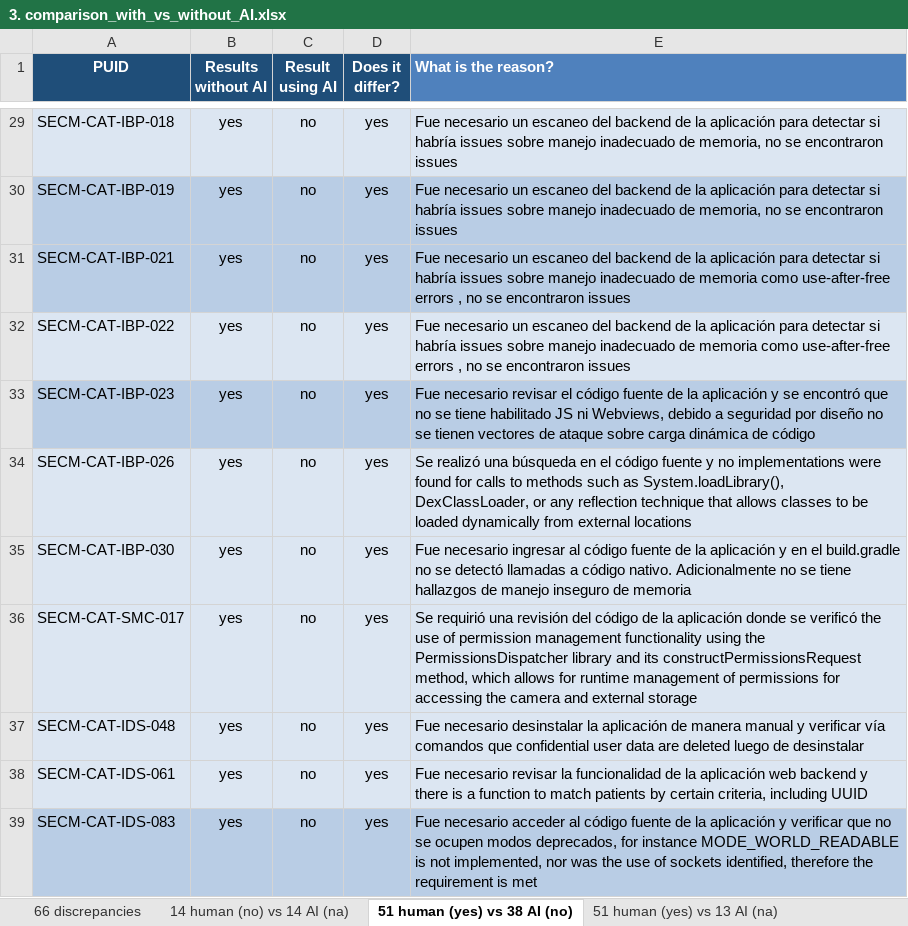
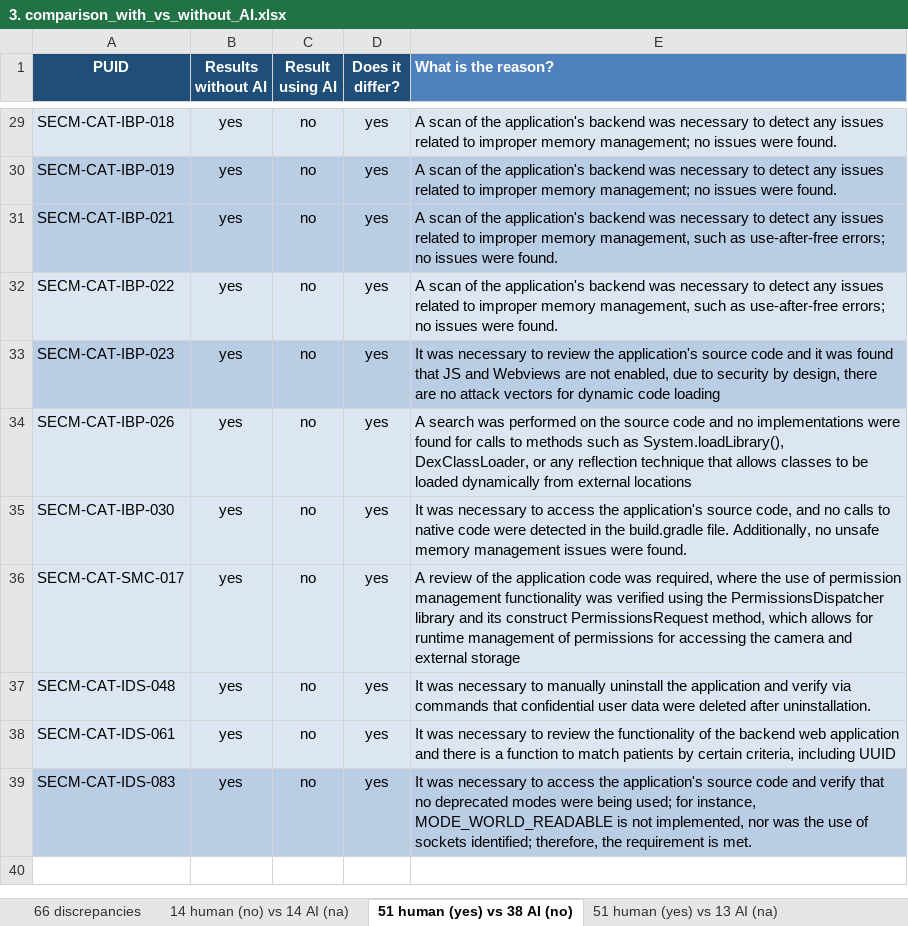
Before and after one commit to cmejia5486/SECM-CAT, an Excel workbook: Agreement and discrepancy taxonomy/3. comparison_with_vs_without_AI.xlsx, sheet 51 human (yes) vs 38 AI (no), drawn as a sheet; only a part is shown, gaps mark what is left out; values as stored, in another font and other column widths than the file's, no borders; the diff covers the shown part only; the diff names each change by its address in the sheet, - before the commit and + after, or states it on an @@ line.

```diff
--- a/Agreement and discrepancy taxonomy/3. comparison_with_vs_without_AI.xlsx (sheet 51 human (yes) vs 38 AI (no))
+++ b/Agreement and discrepancy taxonomy/3. comparison_with_vs_without_AI.xlsx (sheet 51 human (yes) vs 38 AI (no))
-E29:E30 (What is the reason?): Fue necesario un escaneo del backend de la aplicación para detectar si habría issues sobre manejo inadecuado de memoria, no se encontraron issues
+E29:E30 (What is the reason?): A scan of the application's backend was necessary to detect any issues related to improper memory management; no issues were found.
-E31:E32 (What is the reason?): Fue necesario un escaneo del backend de la aplicación para detectar si habría issues sobre manejo inadecuado de memoria como use-after-free errors , no se encontraron issues
+E31:E32 (What is the reason?): A scan of the application's backend was necessary to detect any issues related to improper memory management, such as use-after-free errors; no issues were found.
-E33 (What is the reason?): Fue necesario revisar el código fuente de la aplicación y se encontró que no se tiene habilitado JS ni Webviews, debido a seguridad por diseño no se tienen vectores de ataque sobre carga dinámica de código
+E33 (What is the reason?): It was necessary to review the application's source code and it was found that JS and Webviews are not enabled, due to security by design, there are no attack vectors for dynamic code loading
-E34 (What is the reason?): Se realizó una búsqueda en el código fuente y no implementations…
+E34 (What is the reason?): A search was performed on the source code and no implementations…
-E35 (What is the reason?): Fue necesario ingresar al código fuente de la aplicación y en el build.gradle no se detectó llamadas a código nativo. Adicionalmente no se tiene hallazgos de manejo inseguro de memoria
+E35 (What is the reason?): It was necessary to access the application's source code, and no calls to native code were detected in the build.gradle file. Additionally, no unsafe memory management issues were found.
-E36 (What is the reason?): Se requirió una revisión del código de la aplicación donde se verificó the use of permission management functionality using the PermissionsDispatcher library and its constructPermissionsRequest method, which…
+E36 (What is the reason?): A review of the application code was required, where the use of permission management functionality was verified using the PermissionsDispatcher library and its construct PermissionsRequest method, which…
-E37 (What is the reason?): Fue necesario desinstalar la aplicación de manera manual y verificar vía comandos que confidential user data are deleted luego de desinstalar
+E37 (What is the reason?): It was necessary to manually uninstall the application and verify via commands that confidential user data were deleted after uninstallation.
-E38 (What is the reason?): Fue necesario revisar la funcionalidad de la aplicación web backend y there is…
+E38 (What is the reason?): It was necessary to review the functionality of the backend web application and there is…
-E39 (What is the reason?): Fue necesario acceder al código fuente de la aplicación y verificar que no se ocupen modos deprecados, for instance MODE_WORLD_READABLE is not implemented, nor was the use of sockets identified, therefore the requirement is met
+E39 (What is the reason?): It was necessary to access the application's source code and verify that no deprecated modes were being used; for instance, MODE_WORLD_READABLE is not implemented, nor was the use of sockets identified; therefore, the requirement is met.
```
Also changed, not shown: 27 edited cells elsewhere in this sheet, sheet 51 human (yes) vs 13 AI (na), sheet 1 human (no) vs 1 AI (na).
